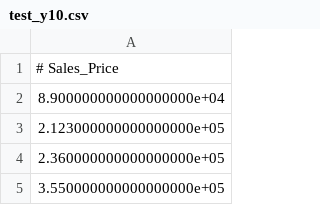
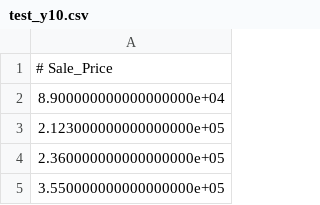
Before and after one commit to woshicqy/CS598PSL_Project1, a CSV file: test_y10.csv, drawn as a sheet; only a part is shown.

```diff
--- a/test_y10.csv
+++ b/test_y10.csv
@@ -1,2 +1,2 @@
-# Sales_Price
+# Sale_Price
 8.900000000000000000e+04
```
Also changed, not shown: test_y1.csv, test_y2.csv, 7 other files.
